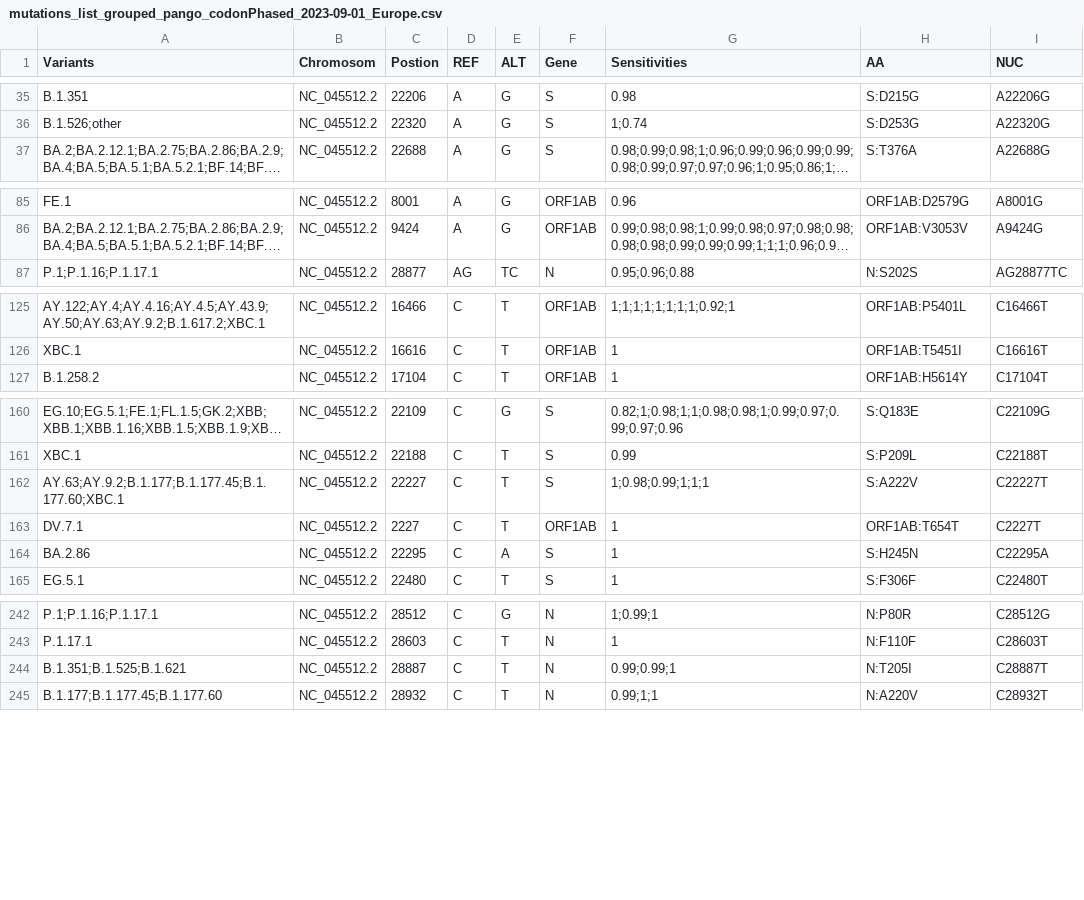
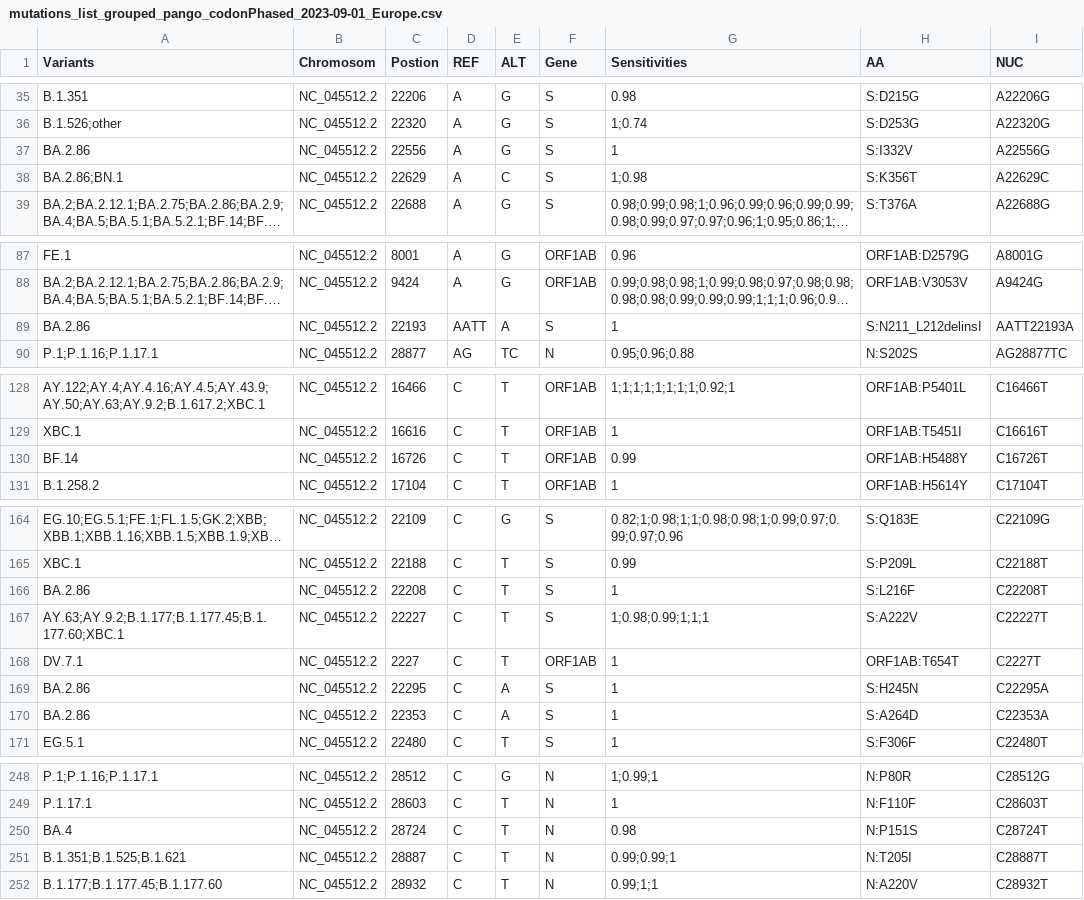
Before and after one commit to fabou-uobaf/VaQuERo, a CSV file: resources/mutations_list_grouped_pango_codonPhased_2023-09-01_Europe.csv, drawn as a sheet; only a part is shown, gaps mark what is left out; long unchanged cells end in …; the diff covers the shown part only; the diff names each change by its address in the sheet, - before the commit and + after, or states it on an @@ line.

Commit message:
new marker mutations definition

```diff
--- a/resources/mutations_list_grouped_pango_codonPhased_2023-09-01_Europe.csv
+++ b/resources/mutations_list_grouped_pango_codonPhased_2023-09-01_Europe.csv
+row 37: BA.2.86 | NC_045512.2 | 22556 | A | G | S | 1 | S:I332V | A22556G
+row 38: BA.2.86;BN.1 | NC_045512.2 | 22629 | A | C | S | 1;0.98 | S:K356T | A22629C
+row 89: BA.2.86 | NC_045512.2 | 22193 | AATT | A | S | 1 | S:N211_L212delinsI | AATT22193A
+row 130: BF.14 | NC_045512.2 | 16726 | C | T | ORF1AB | 0.99 | ORF1AB:H5488Y | C16726T
+row 166: BA.2.86 | NC_045512.2 | 22208 | C | T | S | 1 | S:L216F | C22208T
+row 170: BA.2.86 | NC_045512.2 | 22353 | C | A | S | 1 | S:A264D | C22353A
+row 250: BA.4 | NC_045512.2 | 28724 | C | T | N | 0.98 | N:P151S | C28724T
```
Also changed, not shown: 2 added rows elsewhere in this file, 3 other files.
